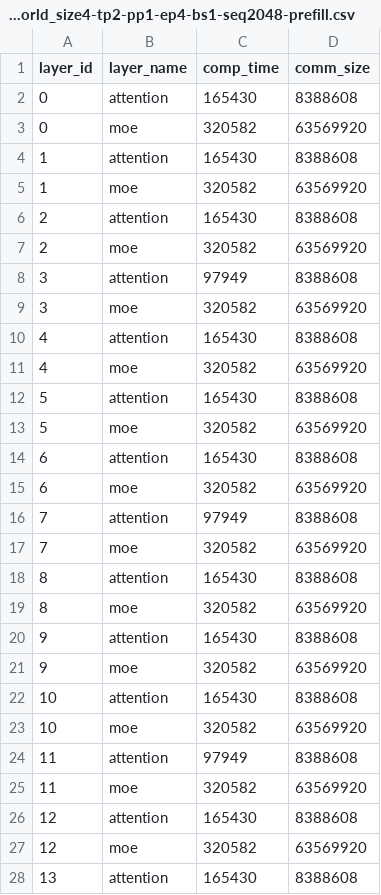
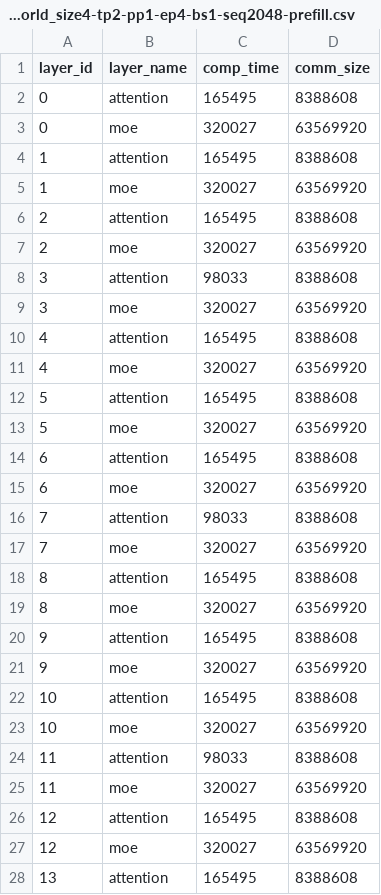
Before and after one commit to changle1021-tech/aicb, a CSV file: results/workload/vidur-Qwen3-Next-80B-world_size4-tp2-pp1-ep4-bs1-seq2048-prefill.csv, drawn as a sheet; only a part is shown; the diff covers the shown part only.

Commit message:
add vidur workload

```diff
--- a/results/workload/vidur-Qwen3-Next-80B-world_size4-tp2-pp1-ep4-bs1-seq2048-prefill.csv
+++ b/results/workload/vidur-Qwen3-Next-80B-world_size4-tp2-pp1-ep4-bs1-seq2048-prefill.csv
@@ -1,28 +1,28 @@
 layer_id	layer_name	comp_time	comm_size
-0	attention	165430	8388608
-0	moe	320582	63569920
-1	attention	165430	8388608
-1	moe	320582	63569920
-2	attention	165430	8388608
-2	moe	320582	63569920
-3	attention	97949	8388608
-3	moe	320582	63569920
-4	attention	165430	8388608
-4	moe	320582	63569920
-5	attention	165430	8388608
-5	moe	320582	63569920
-6	attention	165430	8388608
-6	moe	320582	63569920
-7	attention	97949	8388608
-7	moe	320582	63569920
-8	attention	165430	8388608
-8	moe	320582	63569920
-9	attention	165430	8388608
-9	moe	320582	63569920
-10	attention	165430	8388608
-10	moe	320582	63569920
-11	attention	97949	8388608
-11	moe	320582	63569920
-12	attention	165430	8388608
-12	moe	320582	63569920
-13	attention	165430	8388608
+0	attention	165495	8388608
+0	moe	320027	63569920
+1	attention	165495	8388608
+1	moe	320027	63569920
+2	attention	165495	8388608
+2	moe	320027	63569920
+3	attention	98033	8388608
+3	moe	320027	63569920
+4	attention	165495	8388608
+4	moe	320027	63569920
+5	attention	165495	8388608
+5	moe	320027	63569920
+6	attention	165495	8388608
+6	moe	320027	63569920
+7	attention	98033	8388608
+7	moe	320027	63569920
+8	attention	165495	8388608
+8	moe	320027	63569920
+9	attention	165495	8388608
+9	moe	320027	63569920
+10	attention	165495	8388608
+10	moe	320027	63569920
+11	attention	98033	8388608
+11	moe	320027	63569920
+12	attention	165495	8388608
+12	moe	320027	63569920
+13	attention	165495	8388608
```
Also changed, not shown: 69 edited cells elsewhere in this file, 15 other files.
